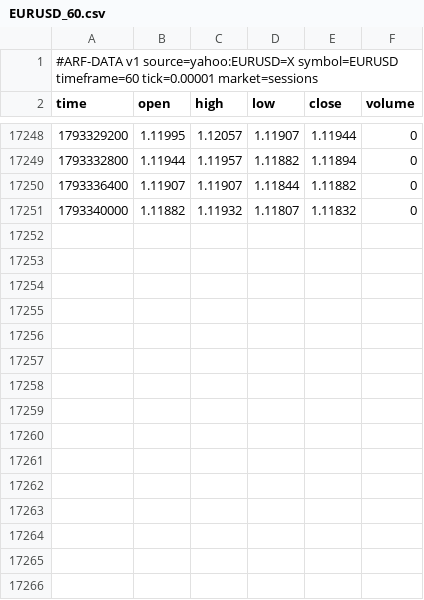
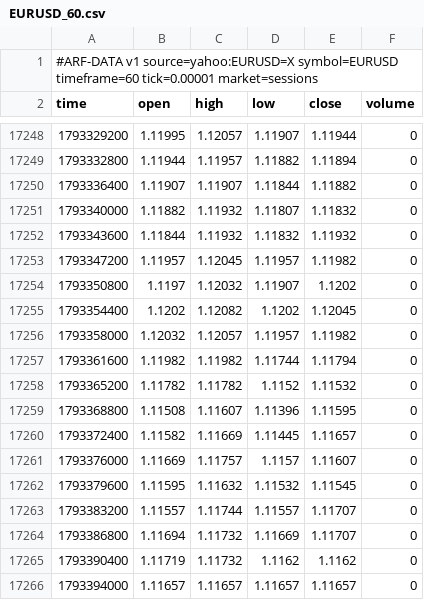
Before and after one commit to Dezmortual/Claude-, a CSV file: arf-os-studio/platform/data/EURUSD_60.csv, drawn as a sheet; only a part is shown, gaps mark what is left out; the diff names each change by its address in the sheet, - before the commit and + after, or states it on an @@ line.

```diff
--- a/arf-os-studio/platform/data/EURUSD_60.csv
+++ b/arf-os-studio/platform/data/EURUSD_60.csv
+row 17252: 1793343600 | 1.11844 | 1.11932 | 1.11832 | 1.11932 | 0
+row 17253: 1793347200 | 1.11957 | 1.12045 | 1.11957 | 1.11982 | 0
+row 17254: 1793350800 | 1.1197 | 1.12032 | 1.11907 | 1.1202 | 0
+row 17255: 1793354400 | 1.1202 | 1.12082 | 1.1202 | 1.12045 | 0
+row 17256: 1793358000 | 1.12032 | 1.12057 | 1.11957 | 1.11982 | 0
+row 17257: 1793361600 | 1.11982 | 1.11982 | 1.11744 | 1.11794 | 0
+row 17258: 1793365200 | 1.11782 | 1.11782 | 1.1152 | 1.11532 | 0
+row 17259: 1793368800 | 1.11508 | 1.11607 | 1.11396 | 1.11595 | 0
+row 17260: 1793372400 | 1.11582 | 1.11669 | 1.11445 | 1.11657 | 0
+row 17261: 1793376000 | 1.11669 | 1.11757 | 1.1157 | 1.11607 | 0
+row 17262: 1793379600 | 1.11595 | 1.11632 | 1.11532 | 1.11545 | 0
+row 17263: 1793383200 | 1.11557 | 1.11744 | 1.11557 | 1.11707 | 0
+row 17264: 1793386800 | 1.11694 | 1.11732 | 1.11669 | 1.11707 | 0
+row 17265: 1793390400 | 1.11719 | 1.11732 | 1.1162 | 1.1162 | 0
+row 17266: 1793394000 | 1.11657 | 1.11657 | 1.11657 | 1.11657 | 0
```
Also changed, not shown: arf-os-studio/platform/data/AUDUSD_60.csv, arf-os-studio/platform/data/GBPJPY_60.csv, 52 other files.
